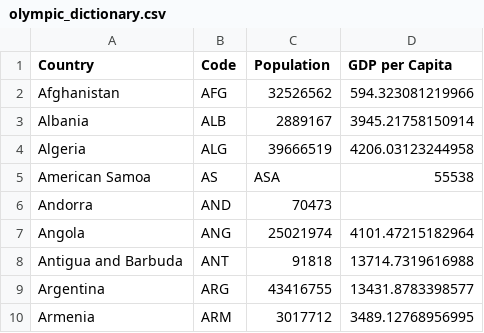
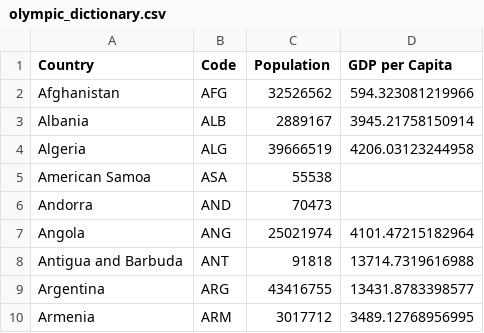
Before and after one commit to Cavidan-oss/Javidan_Karimli_IDS706_ComplexSqlQueryDatabricks, a CSV file: data/olympic_dictionary.csv, drawn as a sheet; only a part is shown.

Commit message:
Update

```diff
--- a/data/olympic_dictionary.csv
+++ b/data/olympic_dictionary.csv
@@ -4,3 +4,3 @@ Albania,ALB,2889167,3945.21758150914
 Algeria,ALG,39666519,4206.03123244958
-American Samoa,AS,ASA,55538,
+American Samoa,ASA,55538,
 Andorra,AND,70473,
```
